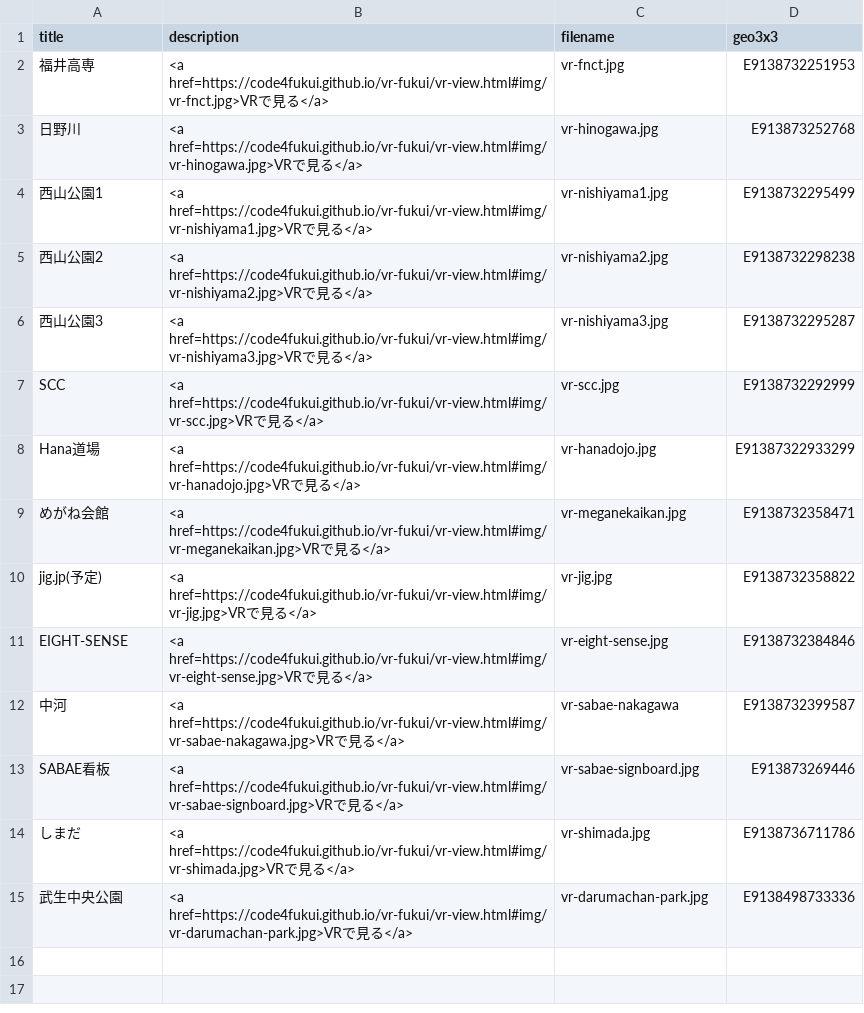
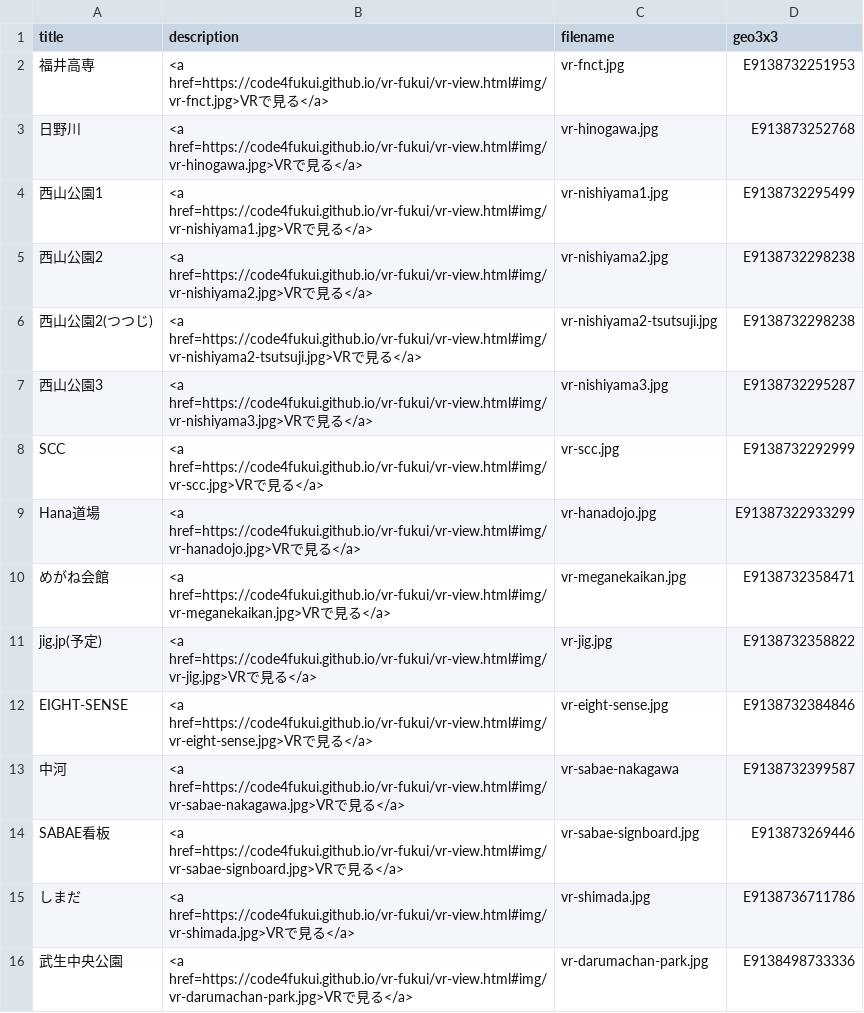
Before and after one commit to code4fukui/vr-fukui, a CSV file: vr-fukui.csv, drawn as a sheet; the diff names each change by its address in the sheet, - before the commit and + after, or states it on an @@ line.

Commit message:
add tsutsuji ver.

```diff
--- a/vr-fukui.csv
+++ b/vr-fukui.csv
+row 6: 西山公園2(つつじ) | <a href=https://code4fukui.github.io/vr-fukui/vr-view.html#img/vr-nishiyama2-tsutsuji.jpg>VRで見る</a> | vr-nishiyama2-tsutsuji.jpg | E9138732298238
```
Also changed, not shown: 1 other file.
